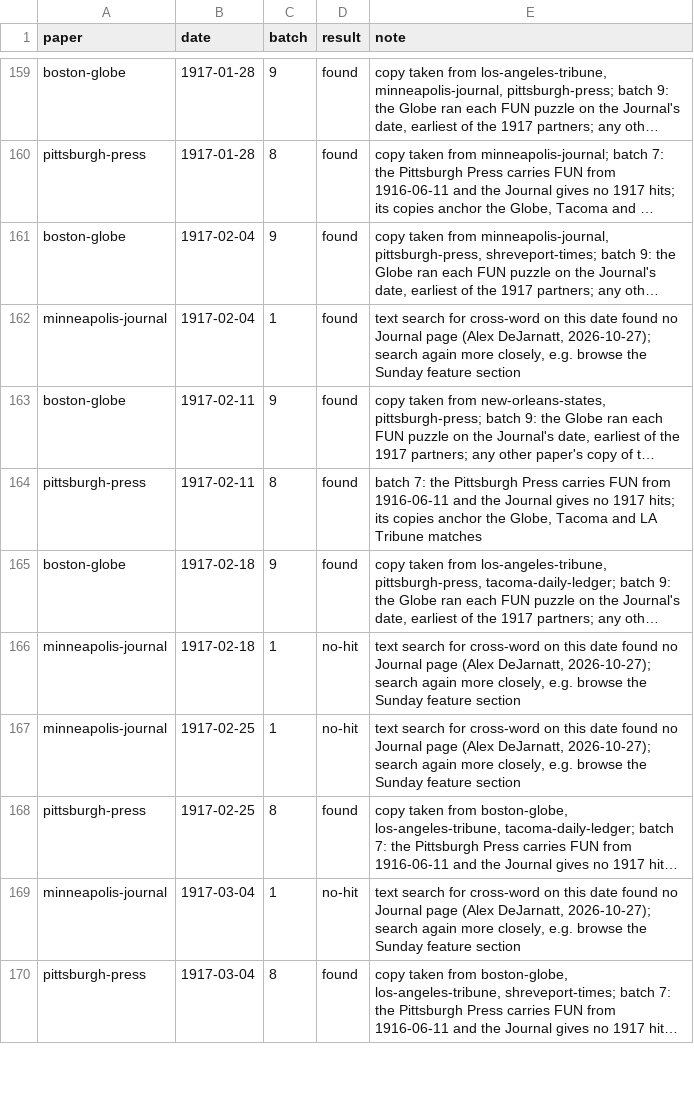
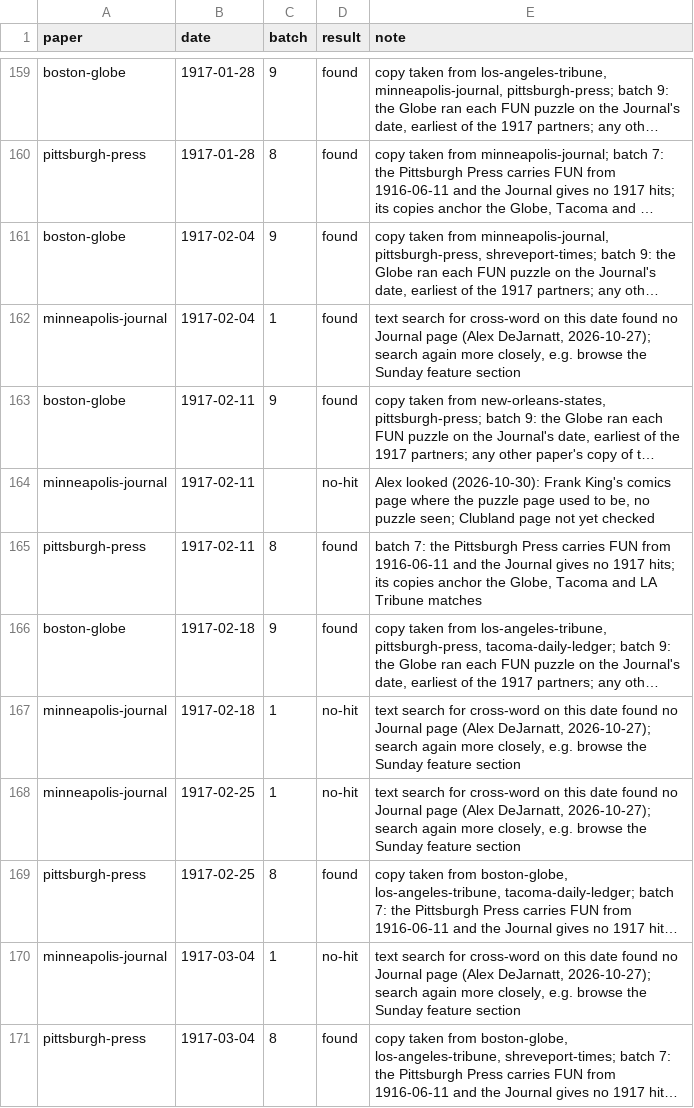
Before and after one commit to EveryPuzzleProject/newyorkworld, a TSV file: searches.tsv, drawn as a sheet; only a part is shown, gaps mark what is left out; long unchanged cells end in …; the diff names each change by its address in the sheet, - before the commit and + after, or states it on an @@ line.

Commit message:
Journal 1917-02-11: no puzzle seen (Frank King page)

```diff
--- a/searches.tsv
+++ b/searches.tsv
+row 164: minneapolis-journal | 1917-02-11 |  | no-hit | Alex looked (2026-10-30): Frank King's comics page where the puzzle page used to be, no puzzle seen; Clubland page not yet checked
```
